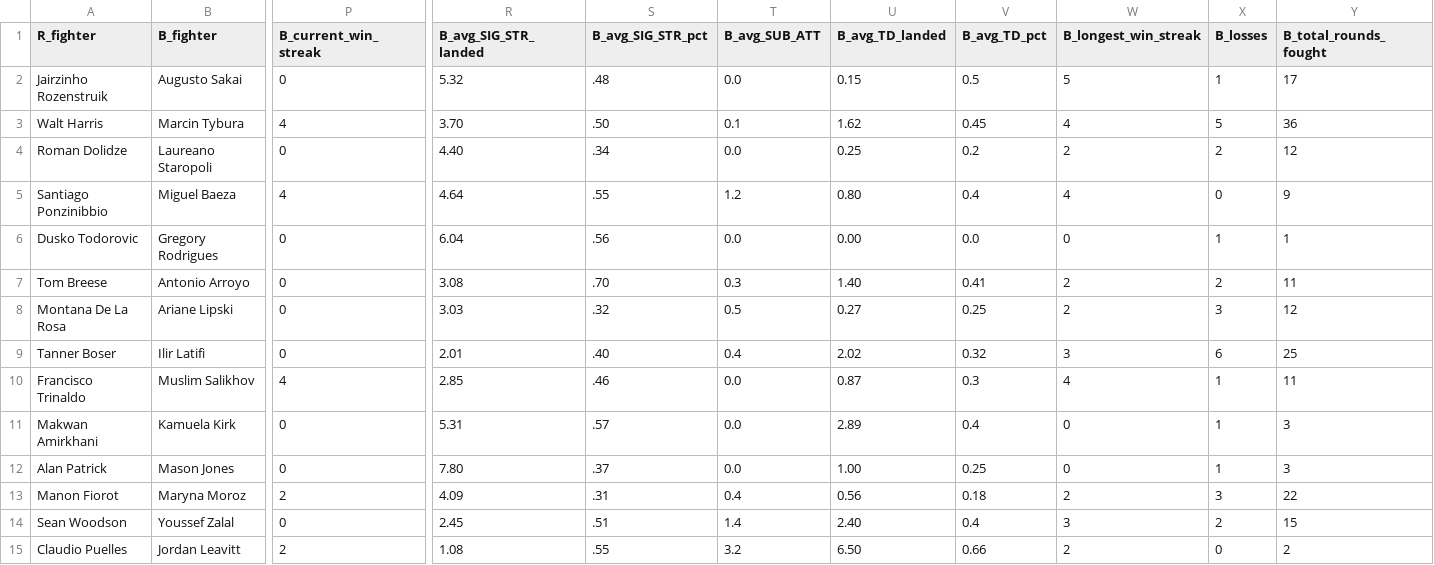
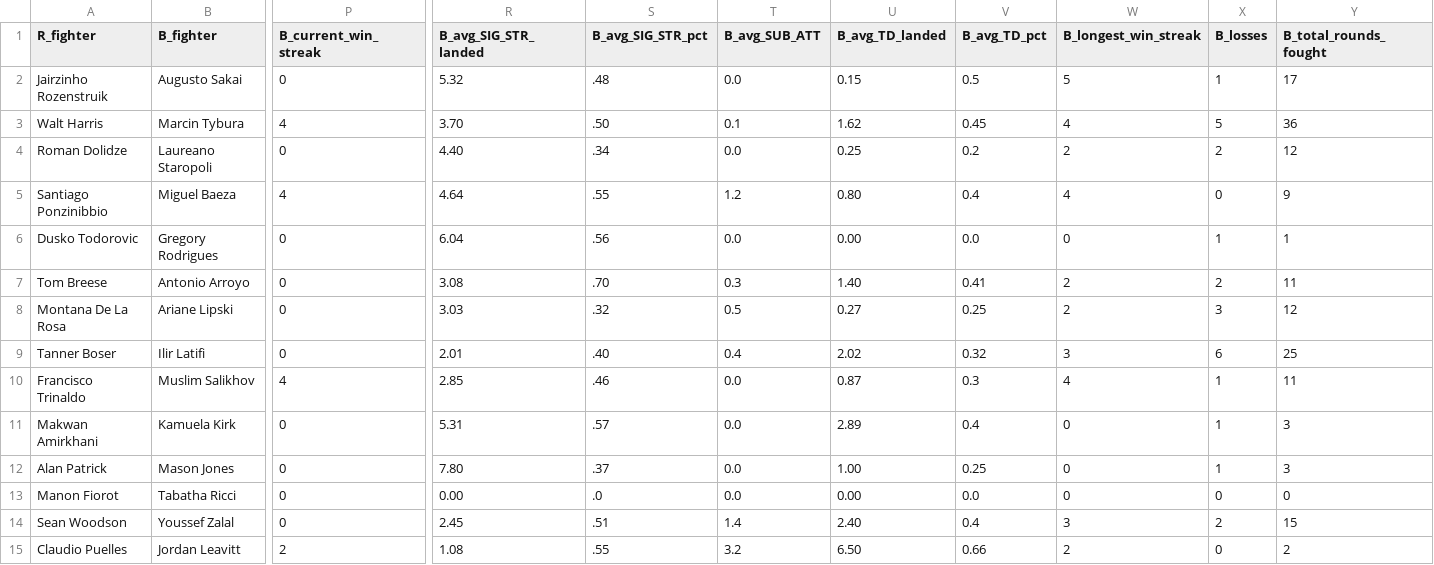
Before and after one commit to shortlikeafox/tiger-millionaire, a CSV file: event_scraper/Notebook Version/scraped_event.csv, drawn as a sheet; only a part is shown, gaps mark what is left out; the diff covers the shown part only; the diff names each change by its address in the sheet, - before the commit and + after, or states it on an @@ line.

```diff
--- a/event_scraper/Notebook Version/scraped_event.csv
+++ b/event_scraper/Notebook Version/scraped_event.csv
-B13 (B_fighter): Maryna Moroz
+B13 (B_fighter): Tabatha Ricci
-P13 (B_current_win_streak): 2
+P13 (B_current_win_streak): 0
-R13 (B_avg_SIG_STR_landed): 4.09
+R13 (B_avg_SIG_STR_landed): 0.00
-S13 (B_avg_SIG_STR_pct): .31
+S13 (B_avg_SIG_STR_pct): .0
-T13 (B_avg_SUB_ATT): 0.4
+T13 (B_avg_SUB_ATT): 0.0
-U13 (B_avg_TD_landed): 0.56
+U13 (B_avg_TD_landed): 0.00
-V13 (B_avg_TD_pct): 0.18
+V13 (B_avg_TD_pct): 0.0
-W13 (B_longest_win_streak): 2
+W13 (B_longest_win_streak): 0
-X13 (B_losses): 3
+X13 (B_losses): 0
-Y13 (B_total_rounds_fought): 22
+Y13 (B_total_rounds_fought): 0
```
Also changed, not shown: 19 edited cells elsewhere in this file, data/kaggle_data/task-dummy.csv, data/kaggle_data/upcoming-event.csv, 33 other files.
